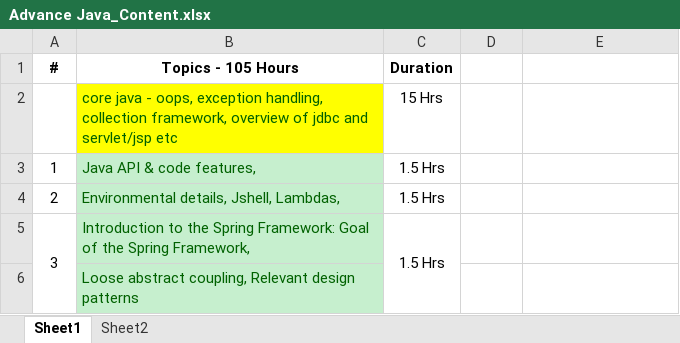
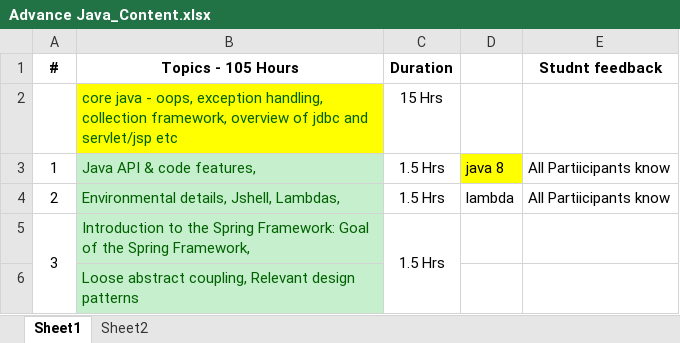
Before and after one commit to Kaleakash/adv_java_cgi_client_2024_batch, an Excel workbook: Advance Java_Content.xlsx, sheet Sheet1, drawn as a sheet; only a part is shown; values as stored, in another font and other column widths than the file's, no borders; the diff names each change by its address in the sheet, - before the commit and + after, or states it on an @@ line.

```diff
--- a/Advance Java_Content.xlsx (sheet Sheet1)
+++ b/Advance Java_Content.xlsx (sheet Sheet1)
-E1: (empty)
+E1: Studnt feedback
-D3: (empty)
+D3: java 8
-D3 fill: none
+D3 fill: #FFFF00
-E3:E4 (Studnt feedback): (empty)
+E3:E4 (Studnt feedback): All Partiicipants know
-D4: (empty)
+D4: lambda
```
Also changed, not shown: 5 other files.
